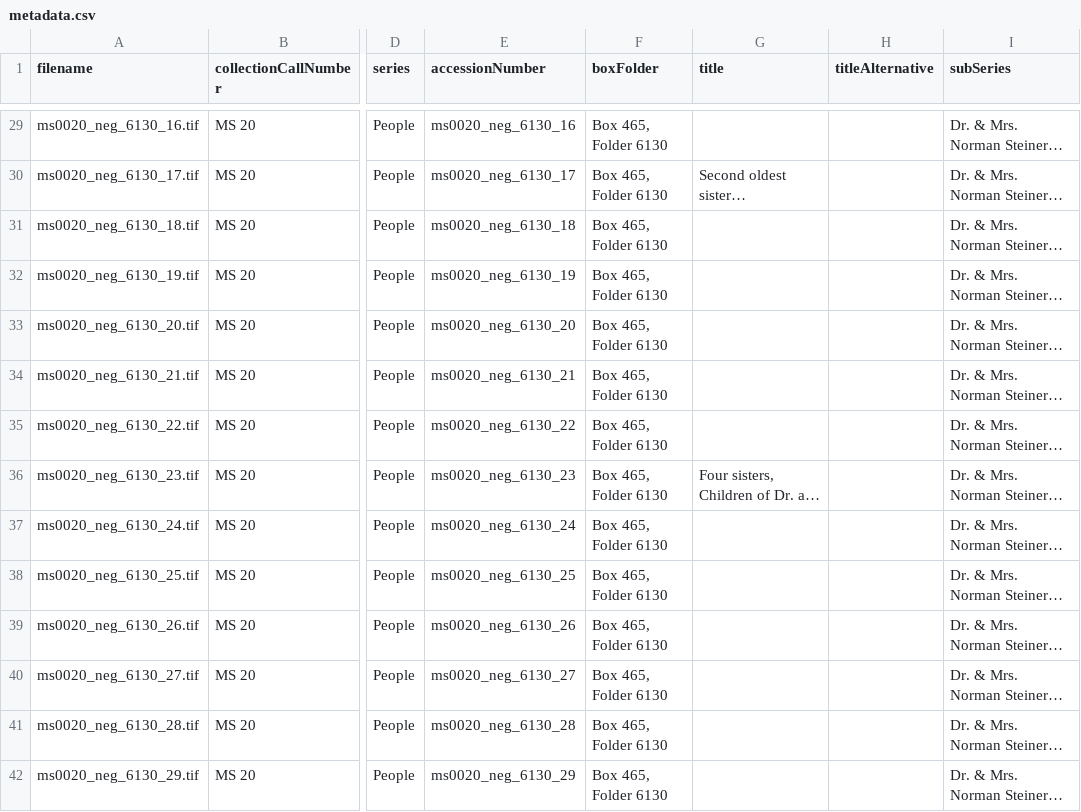
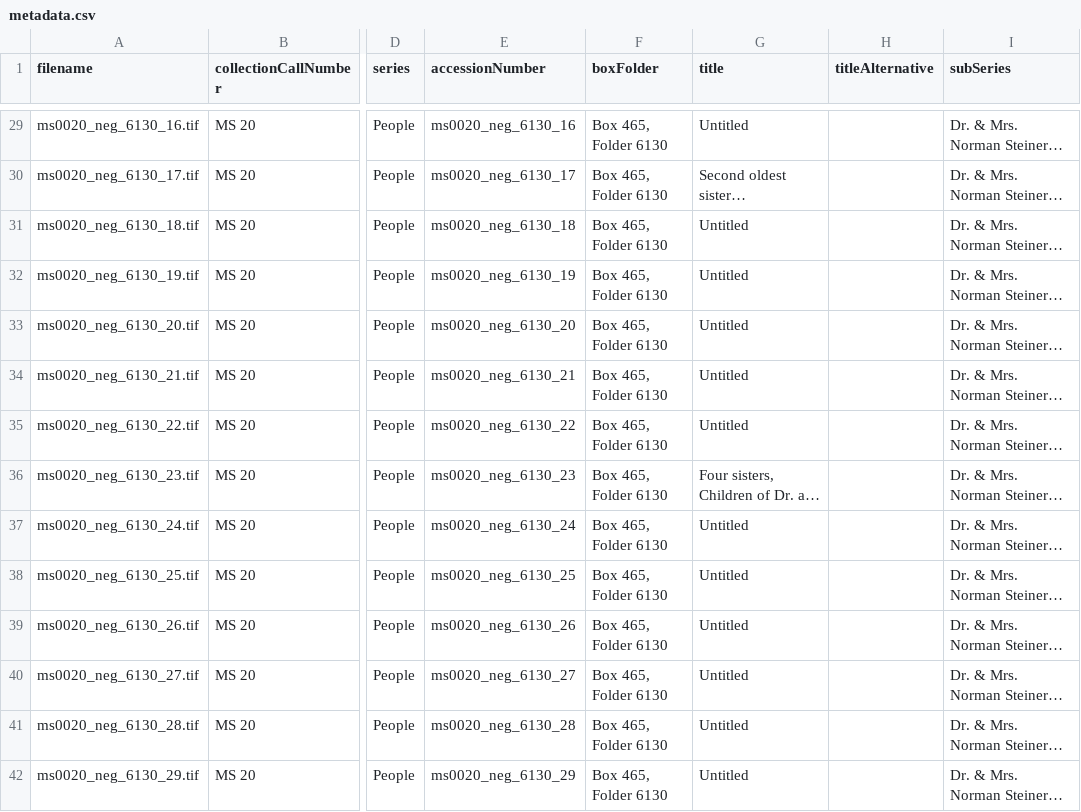
Before and after one commit to UCSCLibrary/ucsc_ldc_bulk_metadata_operations, a CSV file: rmb-pj-not-ingested/metadata.csv, drawn as a sheet; only a part is shown, gaps mark what is left out; long unchanged cells end in …; the diff covers the shown part only; the diff names each change by its address in the sheet, - before the commit and + after, or states it on an @@ line.

```diff
--- a/rmb-pj-not-ingested/metadata.csv
+++ b/rmb-pj-not-ingested/metadata.csv
-G29 (title): (empty)
+G29 (title): Untitled
-G31:G35 (title): (empty)
+G31:G35 (title): Untitled
-G37:G42 (title): (empty)
+G37:G42 (title): Untitled
```
Also changed, not shown: 108 edited cells elsewhere in this file.
